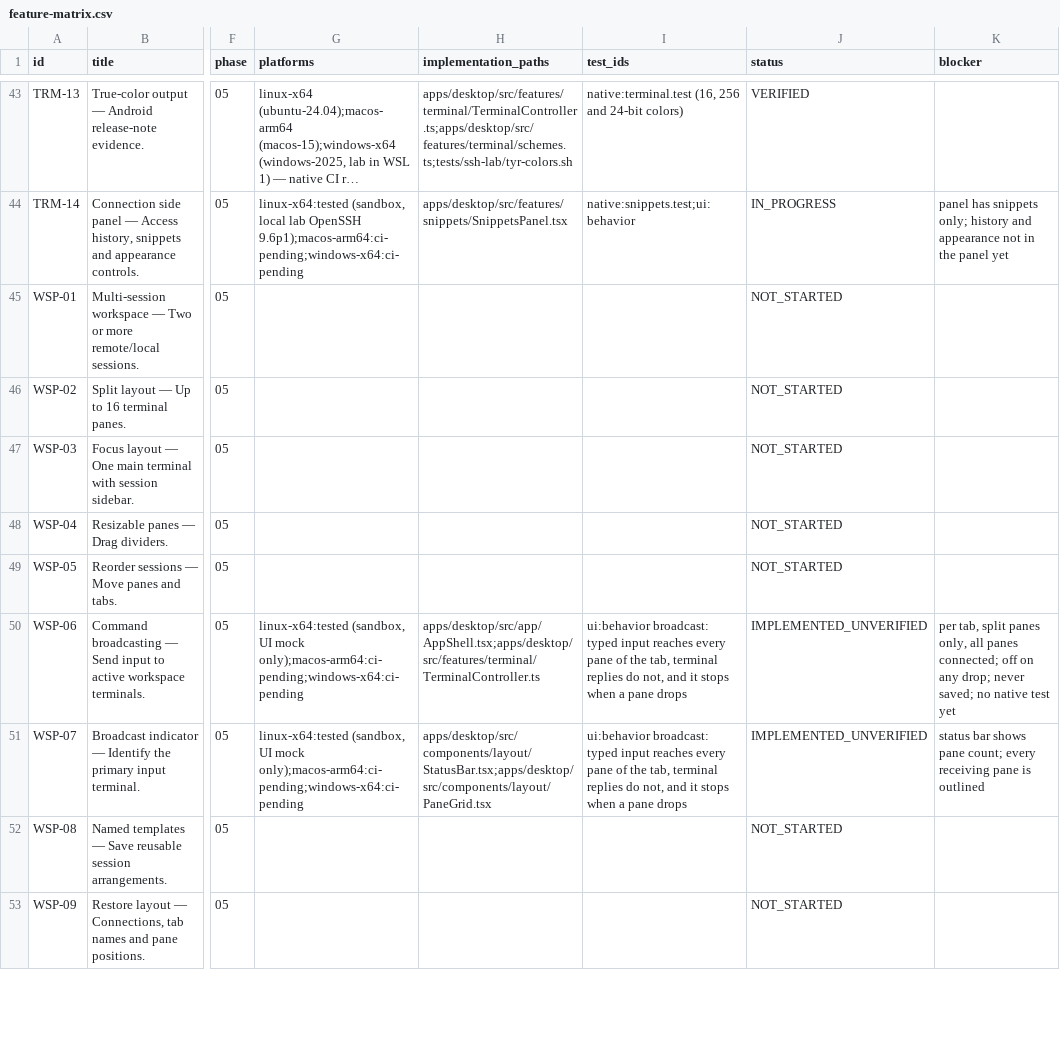
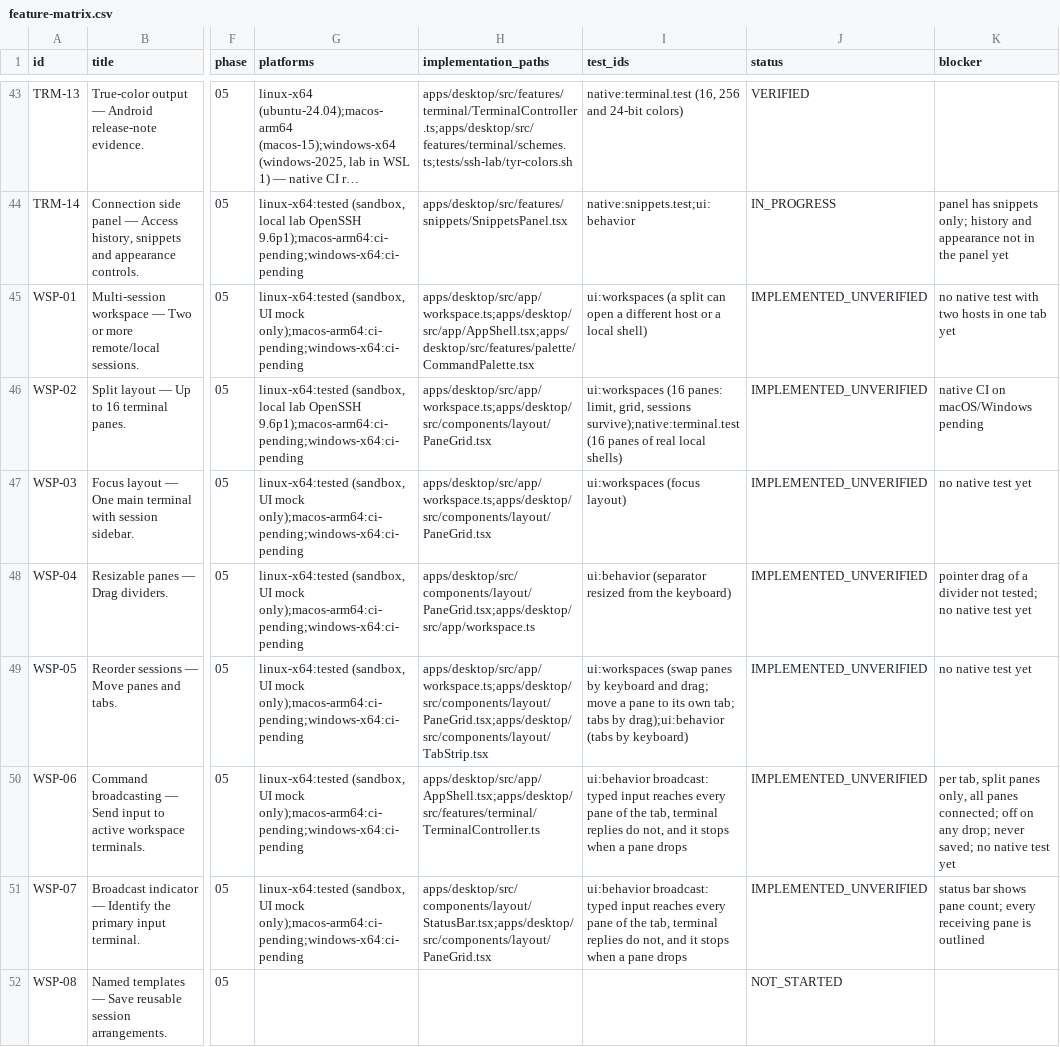
Before and after one commit to 2shiraz/tyrminal, a CSV file: docs/feature-matrix.csv, drawn as a sheet; only a part is shown, gaps mark what is left out; the shorter side is filled out with more unchanged rows; long unchanged cells end in …; the diff names each change by its address in the sheet, - before the commit and + after, or states it on an @@ line.

```diff
--- a/docs/feature-matrix.csv
+++ b/docs/feature-matrix.csv
-G45 (platforms): (empty)
+G45 (platforms): linux-x64:tested (sandbox, UI mock only);macos-arm64:ci-pending;windows-x64:ci-pending
-H45 (implementation_paths): (empty)
+H45 (implementation_paths): apps/desktop/src/app/workspace.ts;apps/desktop/src/app/AppShell.tsx;apps/desktop/src/features/palette/CommandPalette.tsx
-I45 (test_ids): (empty)
+I45 (test_ids): ui:workspaces (a split can open a different host or a local shell)
-J45:J49 (status): NOT_STARTED
+J45:J49 (status): IMPLEMENTED_UNVERIFIED
-K45 (blocker): (empty)
+K45 (blocker): no native test with two hosts in one tab yet
-G46 (platforms): (empty)
+G46 (platforms): linux-x64:tested (sandbox, local lab OpenSSH 9.6p1);macos-arm64:ci-pending;windows-x64:ci-pending
-H46:H47 (implementation_paths): (empty)
+H46:H47 (implementation_paths): apps/desktop/src/app/workspace.ts;apps/desktop/src/components/layout/PaneGrid.tsx
-I46 (test_ids): (empty)
+I46 (test_ids): ui:workspaces (16 panes: limit, grid, sessions survive);native:terminal.test (16 panes of real local shells)
-K46 (blocker): (empty)
+K46 (blocker): native CI on macOS/Windows pending
-G47:G49 (platforms): (empty)
+G47:G49 (platforms): linux-x64:tested (sandbox, UI mock only);macos-arm64:ci-pending;windows-x64:ci-pending
-I47 (test_ids): (empty)
+I47 (test_ids): ui:workspaces (focus layout)
-K47 (blocker): (empty)
+K47 (blocker): no native test yet
-H48 (implementation_paths): (empty)
+H48 (implementation_paths): apps/desktop/src/components/layout/PaneGrid.tsx;apps/desktop/src/app/workspace.ts
-I48 (test_ids): (empty)
+I48 (test_ids): ui:behavior (separator resized from the keyboard)
-K48 (blocker): (empty)
+K48 (blocker): pointer drag of a divider not tested; no native test yet
-H49 (implementation_paths): (empty)
+H49 (implementation_paths): apps/desktop/src/app/workspace.ts;apps/desktop/src/components/layout/PaneGrid.tsx;apps/desktop/src/components/layout/TabStrip.tsx
-I49 (test_ids): (empty)
+I49 (test_ids): ui:workspaces (swap panes by keyboard and drag; move a pane to its own tab; tabs by drag);ui:behavior (tabs by keyboard)
-K49 (blocker): (empty)
+K49 (blocker): no native test yet
```
Also changed, not shown: 15 other files.
